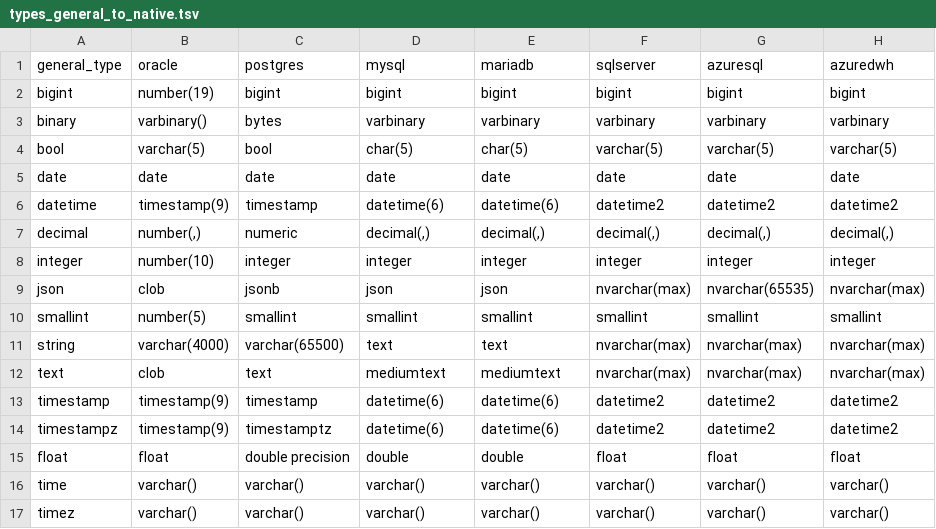
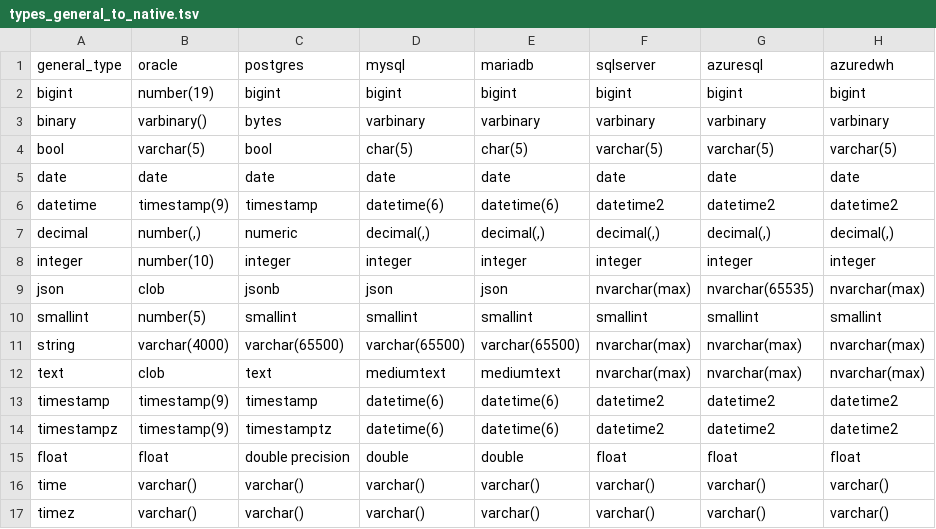
Before and after one commit to slingdata-io/sling-cli, a TSV file: core/dbio/templates/types_general_to_native.tsv, drawn as a sheet; only a part is shown; the diff names each change by its address in the sheet, - before the commit and + after, or states it on an @@ line.

Commit message:
improve text/string type mapping

```diff
--- a/core/dbio/templates/types_general_to_native.tsv
+++ b/core/dbio/templates/types_general_to_native.tsv
-D11 (mysql): text
+D11 (mysql): varchar(65500)
-E11 (mariadb): text
+E11 (mariadb): varchar(65500)
```
Also changed, not shown: 2 other files.
